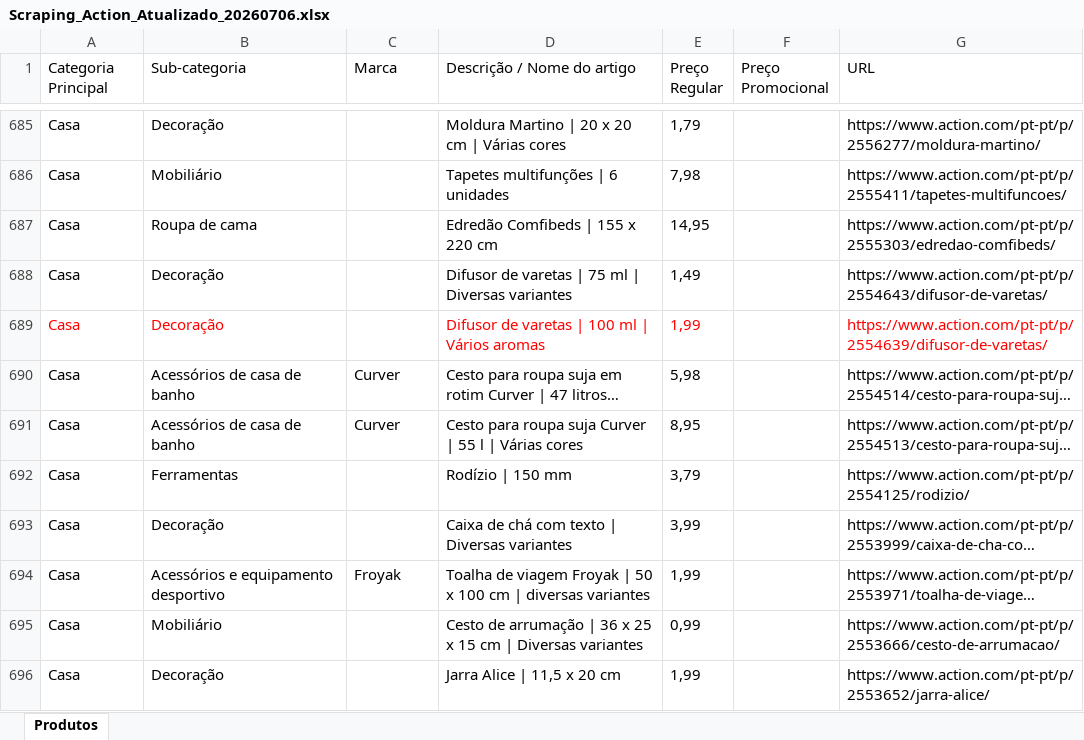
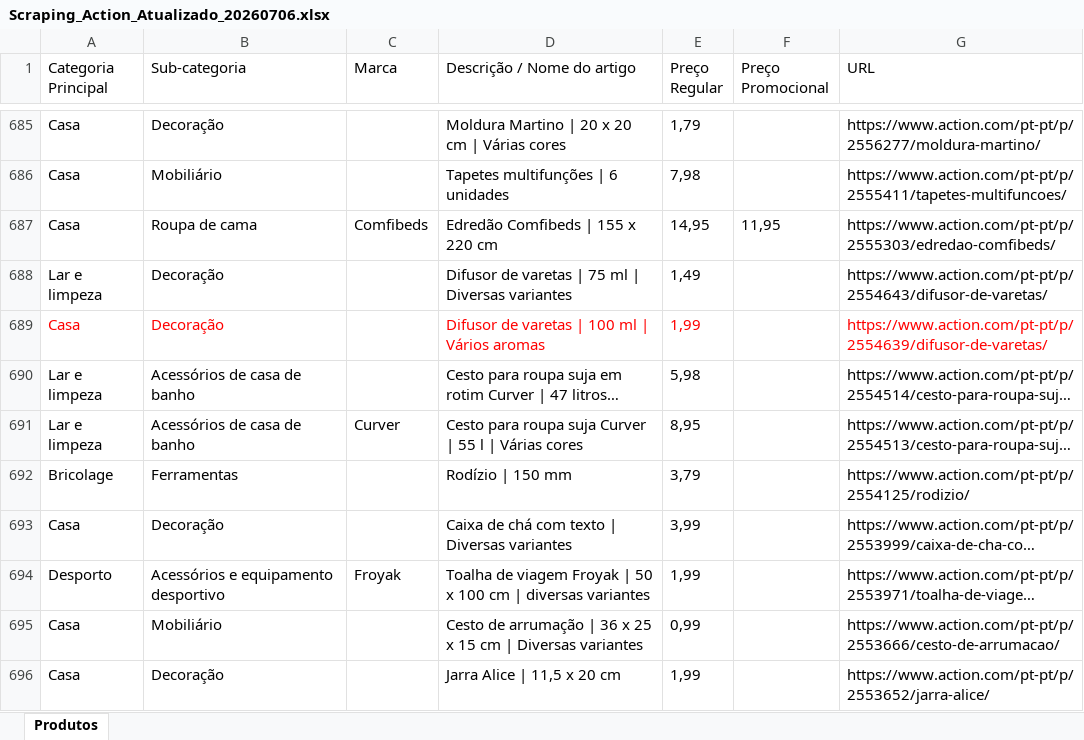
Before and after one commit to Holiday090/teste01, an Excel workbook: Scraping_Action_Atualizado_20260706.xlsx, sheet Produtos, drawn as a sheet; only a part is shown, gaps mark what is left out; long unchanged cells end in …; values as stored, in another font and other column widths than the file's, no borders; the diff covers the shown part only; the diff names each change by its address in the sheet, - before the commit and + after, or states it on an @@ line.

```diff
--- a/Scraping_Action_Atualizado_20260706.xlsx (sheet Produtos)
+++ b/Scraping_Action_Atualizado_20260706.xlsx (sheet Produtos)
-C687 (Marca): (empty)
+C687 (Marca): Comfibeds
-F687 (Preço Promocional): (empty)
+F687 (Preço Promocional): 11,95
-A688 (Categoria Principal): Casa
+A688 (Categoria Principal): Lar e limpeza
-A690:A691 (Categoria Principal): Casa
+A690:A691 (Categoria Principal): Lar e limpeza
-C690 (Marca): Curver
+C690 (Marca): (empty)
-A692 (Categoria Principal): Casa
+A692 (Categoria Principal): Bricolage
-A694 (Categoria Principal): Casa
+A694 (Categoria Principal): Desporto
```
Also changed, not shown: 37 edited cells elsewhere in this sheet, 1 other file.
